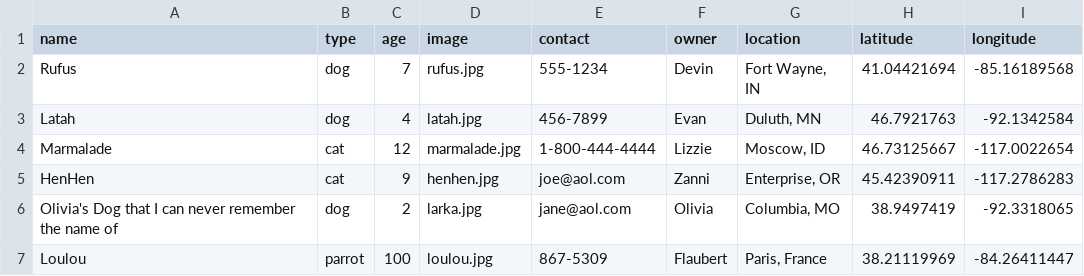
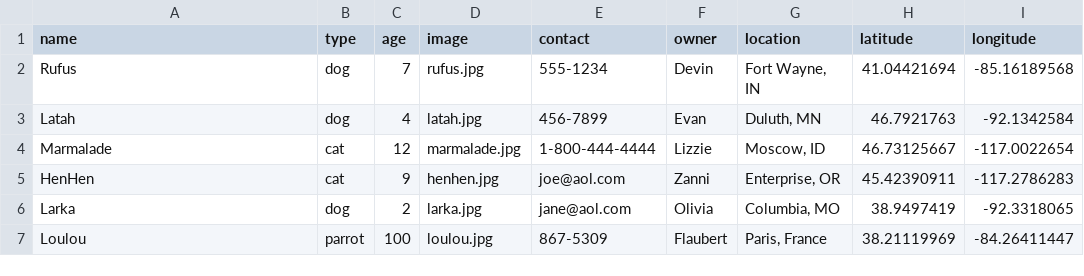
Before and after one commit to learn-static/foundations-3-data, a CSV file: _data/pets.csv, drawn as a sheet.

Commit message:
update data

```diff
--- a/_data/pets.csv
+++ b/_data/pets.csv
@@ -5,3 +5,3 @@ Marmalade,cat,12,marmalade.jpg,1-800-444-4444,Lizzie,"Moscow, ID",46.73125667,-1
 HenHen,cat,9,henhen.jpg,joe@aol.com,Zanni,"Enterprise, OR",45.42390911,-117.2786283
-Olivia's Dog that I can never remember the name of,dog,2,larka.jpg,jane@aol.com,Olivia,"Columbia, MO",38.9497419,-92.3318065
+Larka,dog,2,larka.jpg,jane@aol.com,Olivia,"Columbia, MO",38.9497419,-92.3318065
 Loulou,parrot,100,loulou.jpg,867-5309,Flaubert,"Paris, France",38.21119969,-84.26411447
```
